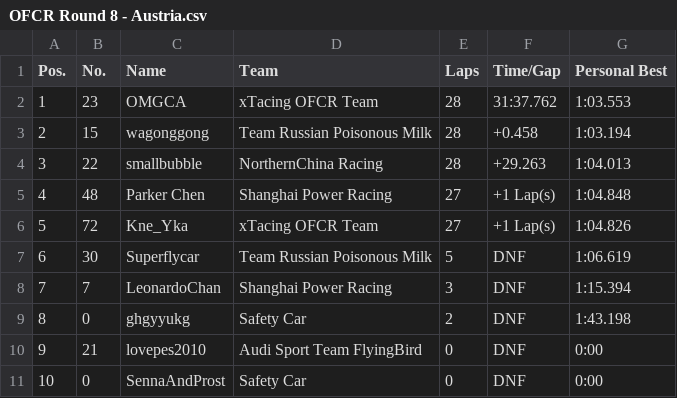
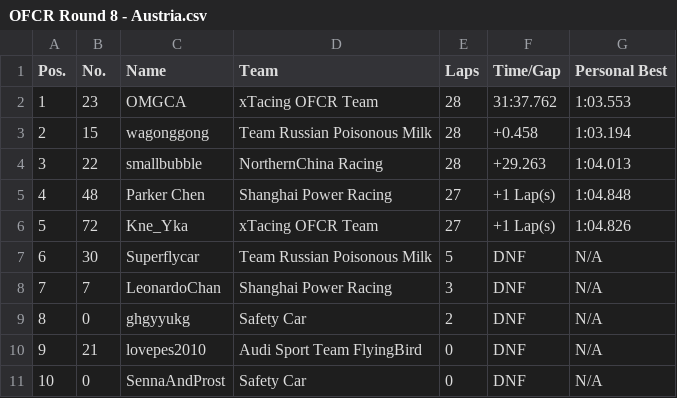
Before and after one commit to OFCR/OFCR-Standing, a CSV file: OFCR Round 8 - Austria.csv, drawn as a sheet.

```diff
--- a/OFCR Round 8 - Austria.csv
+++ b/OFCR Round 8 - Austria.csv
@@ -6,6 +6,6 @@ Pos.,No.,Name,Team,Laps,Time/Gap,Personal Best
 5,72,Kne_Yka,xTacing OFCR Team,27,+1 Lap(s),1:04.826
-6,30,Superflycar,Team Russian Poisonous Milk,5,DNF,1:06.619
-7,7,LeonardoChan,Shanghai Power Racing,3,DNF,1:15.394
-8,0,ghgyyukg,Safety Car,2,DNF,1:43.198
-9,21,lovepes2010,Audi Sport Team FlyingBird,0,DNF,0:00
-10,0,SennaAndProst,Safety Car,0,DNF,0:00
+6,30,Superflycar,Team Russian Poisonous Milk,5,DNF,N/A
+7,7,LeonardoChan,Shanghai Power Racing,3,DNF,N/A
+8,0,ghgyyukg,Safety Car,2,DNF,N/A
+9,21,lovepes2010,Audi Sport Team FlyingBird,0,DNF,N/A
+10,0,SennaAndProst,Safety Car,0,DNF,N/A
```
Also changed, not shown: 2 other files.
